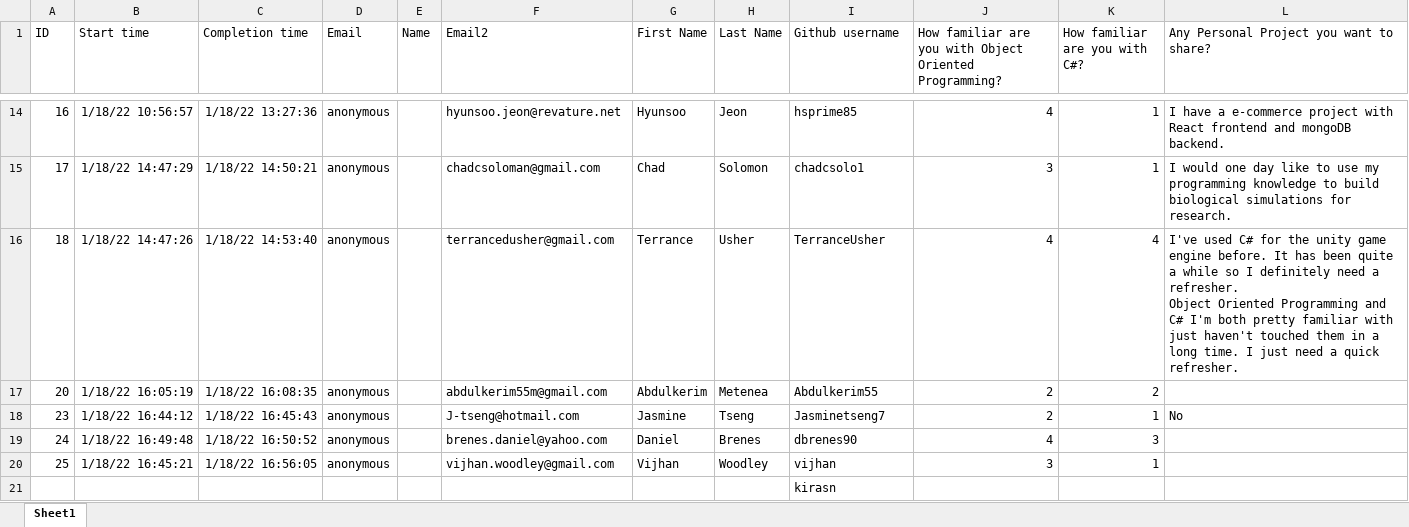
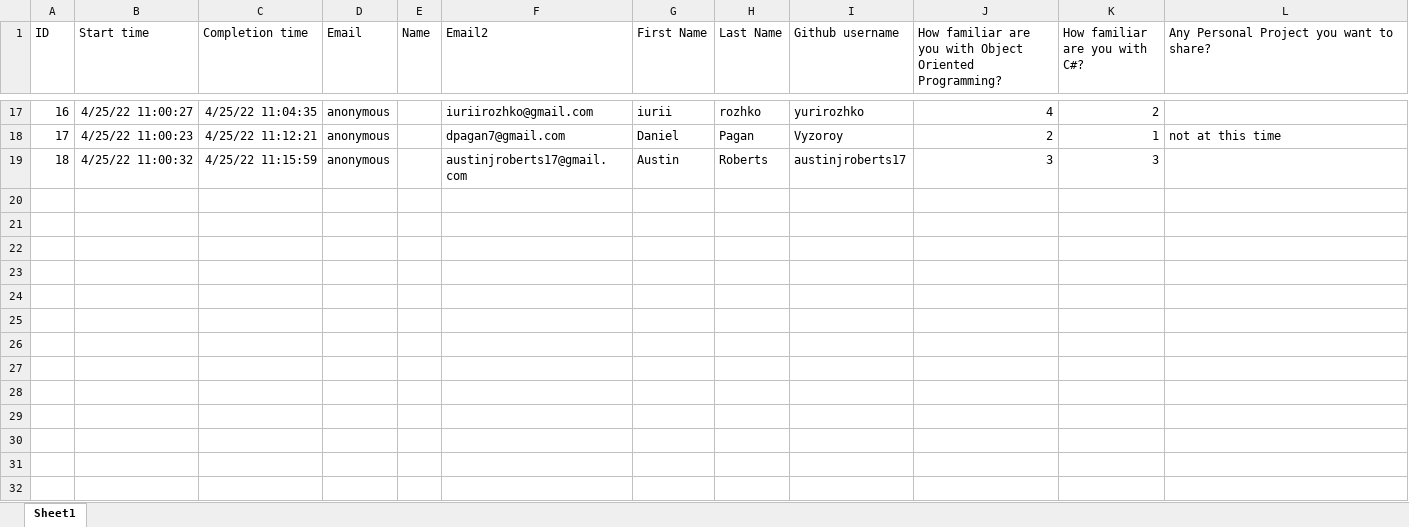
Before and after one commit to Scifiler-sys/Selenium, an Excel workbook: AutoOrg/Data/Welcome Survey!.xlsx, sheet Sheet1, drawn as a sheet; only a part is shown, gaps mark what is left out; values as stored, in another font and other column widths than the file's, no borders; table styles not drawn; removed rows and columns are numbered as before the commit, all else as after; ↵ is a line break in a cell; the diff covers the shown part only; the diff names each change by its address in the sheet, - before the commit and + after, or states it on an @@ line.

```diff
--- a/AutoOrg/Data/Welcome Survey!.xlsx (sheet Sheet1)
+++ b/AutoOrg/Data/Welcome Survey!.xlsx (sheet Sheet1)
-B17 (Start time): 1/18/22 10:56:57
+B17 (Start time): 4/25/22 11:00:27
-C17 (Completion time): 1/18/22 13:27:36
+C17 (Completion time): 4/25/22 11:04:35
-F17 (Email2): hyunsoo.jeon@revature.net
+F17 (Email2): iuriirozhko@gmail.com
-G17 (First Name): Hyunsoo
+G17 (First Name): iurii
-H17 (Last Name): Jeon
+H17 (Last Name): rozhko
-I17 (Github username): hsprime85
+I17 (Github username): yurirozhko
-K17 (How familiar are you with C#?): 1
+K17 (How familiar are you with C#?): 2
-L17: I have a e-commerce project with React frontend and mongoDB backend.
+L17: (empty)
-B18 (Start time): 1/18/22 14:47:29
+B18 (Start time): 4/25/22 11:00:23
-C18 (Completion time): 1/18/22 14:50:21
+C18 (Completion time): 4/25/22 11:12:21
-F18 (Email2): chadcsoloman@gmail.com
+F18 (Email2): dpagan7@gmail.com
-G18 (First Name): Chad
+G18 (First Name): Daniel
-H18 (Last Name): Solomon
+H18 (Last Name): Pagan
-I18 (Github username): chadcsolo1
+I18 (Github username): Vyzoroy
-J18: 3
+J18: 2
-L18: I would one day like to use my programming knowledge to build biological simulations for research.
+L18: not at this time
-B19 (Start time): 1/18/22 14:47:26
+B19 (Start time): 4/25/22 11:00:32
-C19 (Completion time): 1/18/22 14:53:40
+C19 (Completion time): 4/25/22 11:15:59
-F19 (Email2): terrancedusher@gmail.com
+F19 (Email2): austinjroberts17@gmail.com
-G19 (First Name): Terrance
+G19 (First Name): Austin
-H19 (Last Name): Usher
+H19 (Last Name): Roberts
-I19 (Github username): TerranceUsher
+I19 (Github username): austinjroberts17
-J19: 4
+J19: 3
-K19 (How familiar are you with C#?): 4
+K19 (How familiar are you with C#?): 3
-L19: I've used C# for the unity game engine before. It has been quite a while so I definitely need a refresher. ↵ Object Oriented Programming and C# I'm both pretty familiar with just haven't touched them in a long time. I just need a quick refresher.
+L19: (empty)
-row 17: 20 | 1/18/22 16:05:19 | 1/18/22 16:08:35 | anonymous |  | abdulkerim55m@gmail.com | Abdulkerim | Metenea | Abdulkerim55 | 2 | 2
-row 18: 23 | 1/18/22 16:44:12 | 1/18/22 16:45:43 | anonymous |  | J-tseng@hotmail.com | Jasmine | Tseng | Jasminetseng7 | 2 | 1 | No
-row 19: 24 | 1/18/22 16:49:48 | 1/18/22 16:50:52 | anonymous |  | brenes.daniel@yahoo.com | Daniel | Brenes | dbrenes90 | 4 | 3
-row 20: 25 | 1/18/22 16:45:21 | 1/18/22 16:56:05 | anonymous |  | vijhan.woodley@gmail.com | Vijhan | Woodley | vijhan | 3 | 1
-row 21:  |  |  |  |  |  |  |  | kirasn
```
Also changed, not shown: 3 added rows, 95 edited cells and cell formats elsewhere in this sheet, 11 other files.
